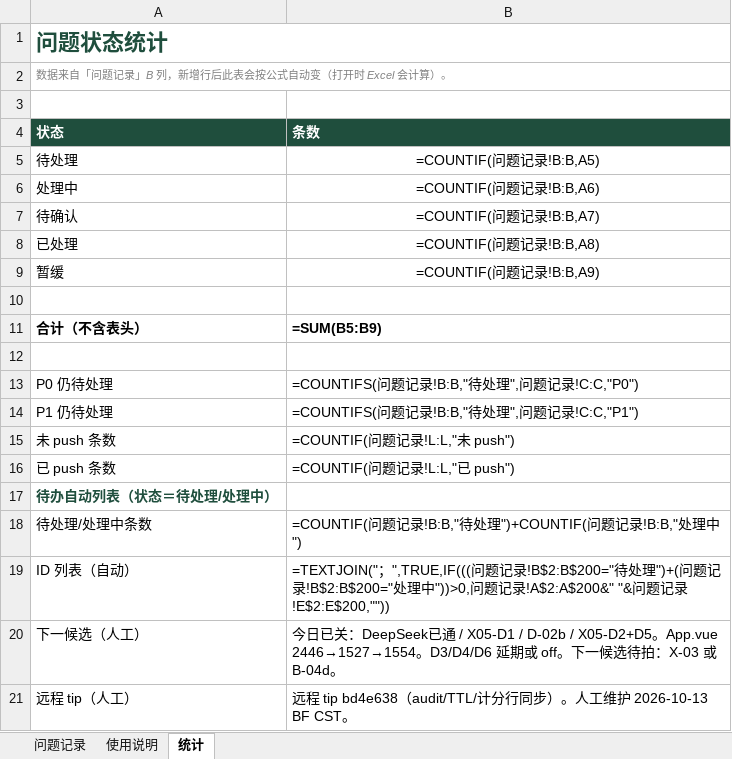
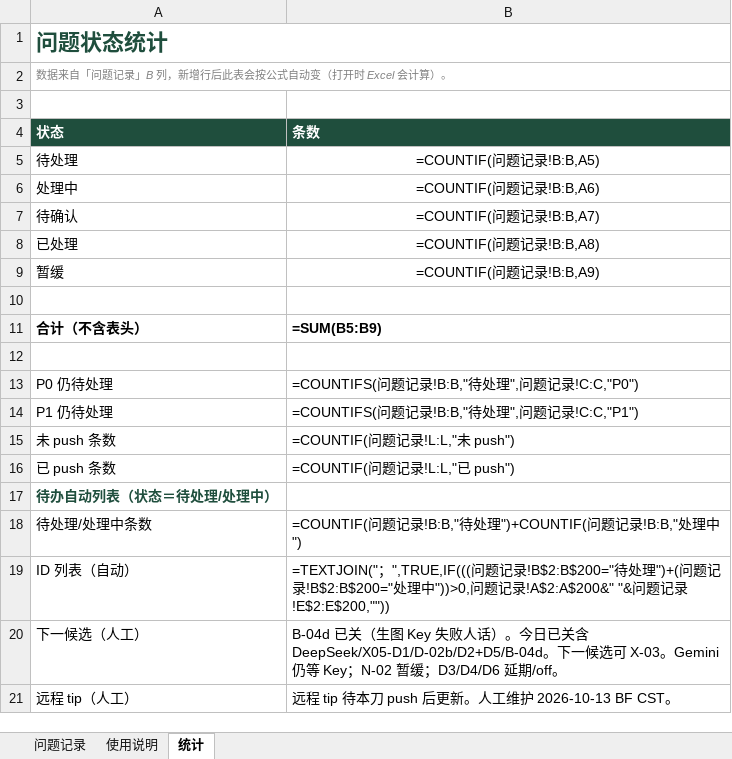
Before and after one commit to 2020638630/agent-chat, an Excel workbook: docs/product/AgentChat-问题记录.xlsx, sheet 统计, drawn as a sheet; values as stored, in another font and other column widths than the file's, no borders; formulas without a stored value are shown as written; charts and pictures not drawn; the diff names each change by its address in the sheet, - before the commit and + after, or states it on an @@ line.

Commit message:
fix(server): B-04d human-readable image-gen key failures
Map image-gen errors via formatImageGenUserError; stop embedding
upstream JSON in chat bubbles. Bad IMAGE_GEN_API_KEY verified →
user sees 密钥无效人话. Close B-04d. Gemini/N-02 untouched.

```diff
--- a/docs/product/AgentChat-问题记录.xlsx (sheet 统计)
+++ b/docs/product/AgentChat-问题记录.xlsx (sheet 统计)
-B20 (条数): 今日已关：DeepSeek已通 / X05-D1 / D-02b / X05-D2+D5。App.vue 2446→1527→1554。D3/D4/D6 延期或 off。下一候选待拍：X-03 或 B-04d。
+B20 (条数): B-04d 已关（生图 Key 失败人话）。今日已关含 DeepSeek/X05-D1/D-02b/D2+D5/B-04d。下一候选可 X-03。Gemini 仍等 Key；N-02 暂缓；D3/D4/D6 延期/off。
-B21 (条数): 远程 tip bd4e638（audit/TTL/计分行同步）。人工维…
+B21 (条数): 远程 tip 待本刀 push 后更新。人工维…
```
Also changed, not shown: sheet 问题记录, 3 other files.
